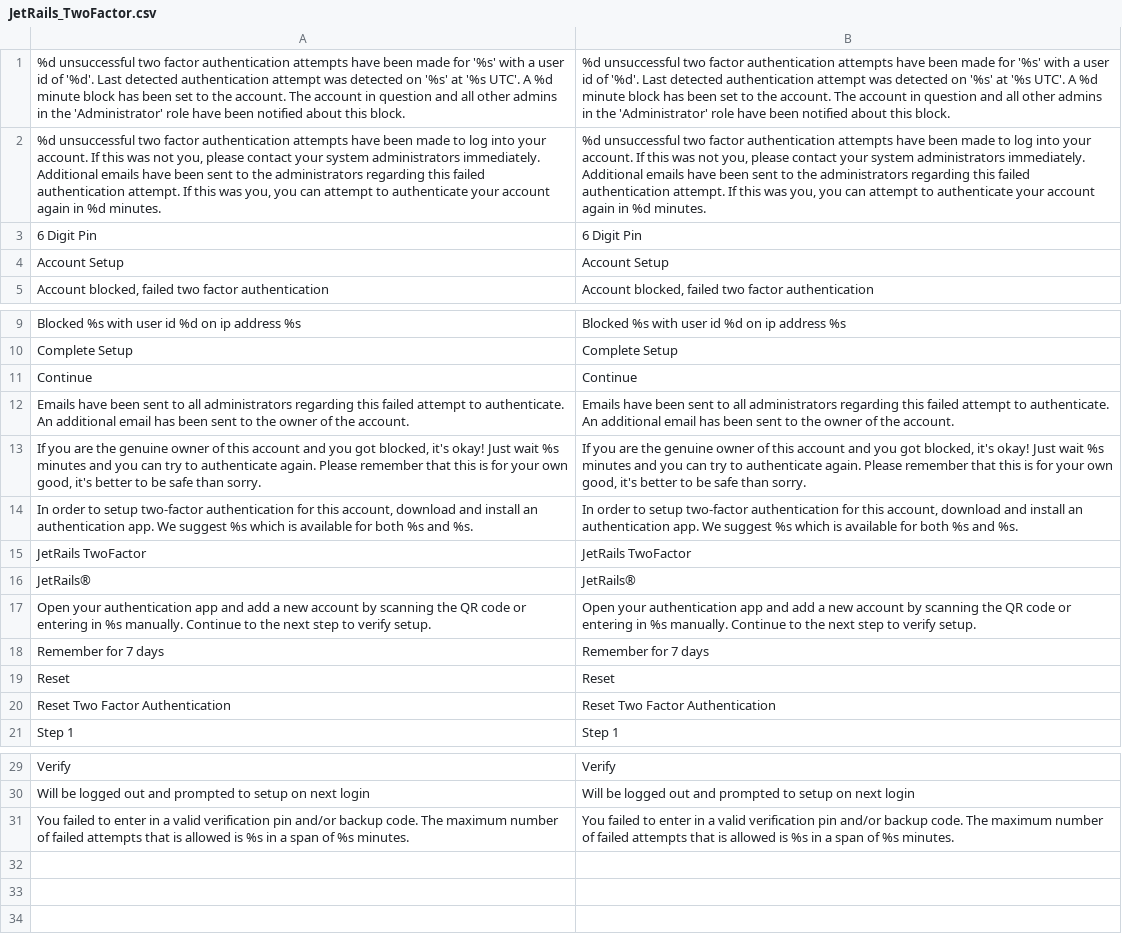
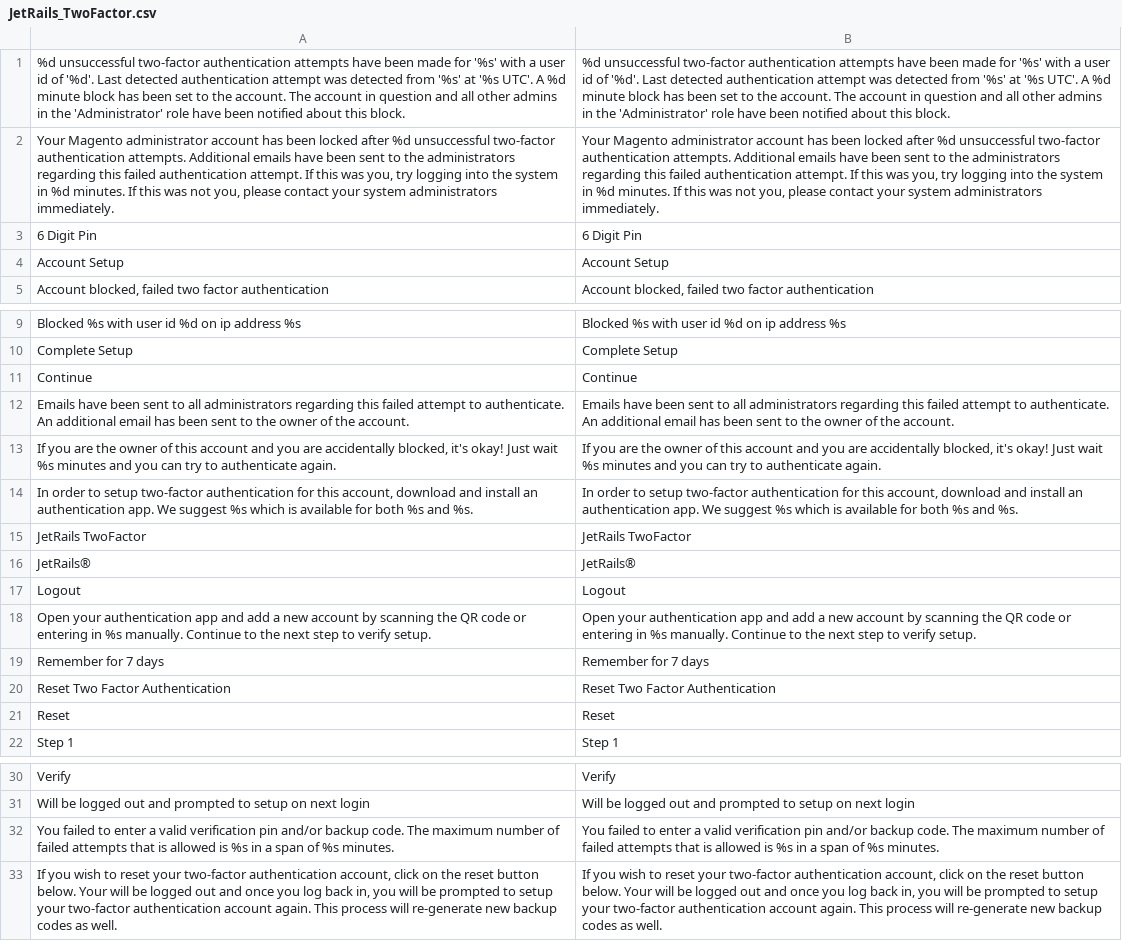
Before and after one commit to jetrails/magento-twofactor, a CSV file: src/app/locale/en_US/JetRails_TwoFactor.csv, drawn as a sheet; only a part is shown, gaps mark what is left out; removed rows and columns are numbered as before the commit, all else as after; the diff names each change by its address in the sheet, - before the commit and + after, or states it on an @@ line.

```diff
--- a/src/app/locale/en_US/JetRails_TwoFactor.csv
+++ b/src/app/locale/en_US/JetRails_TwoFactor.csv
-A1: %d unsuccessful two factor authentication attempts have been made for '%s' with a user id of '%d'. Last detected authentication attempt was detected on '%s' at…
+A1: %d unsuccessful two-factor authentication attempts have been made for '%s' with a user id of '%d'. Last detected authentication attempt was detected from '%s' at…
-B1: %d unsuccessful two factor authentication attempts have been made for '%s' with a user id of '%d'. Last detected authentication attempt was detected on '%s' at…
+B1: %d unsuccessful two-factor authentication attempts have been made for '%s' with a user id of '%d'. Last detected authentication attempt was detected from '%s' at…
-row 2: %d unsuccessful two factor authentication attempts have been made to log into your account. If this was not you, please contact your system administrators immediately. Additional emails have been sent to the administrators regarding this failed authentication attempt. If this was you, you can attempt to authenticate your account again in %d minutes. | %d unsuccessful two factor authentication attempts have been made to log into your account. If this was not you, please contact your system administrators immediately. Additional emails have been sent to the administrators regarding this failed authentication attempt. If this was you, you can attempt to authenticate your account again in %d minutes.
+row 2: Your Magento administrator account has been locked after %d unsuccessful two-factor authentication attempts. Additional emails have been sent to the administrators regarding this failed authentication attempt. If this was you, try logging into the system in %d minutes. If this was not you, please contact your system administrators immediately. | Your Magento administrator account has been locked after %d unsuccessful two-factor authentication attempts. Additional emails have been sent to the administrators regarding this failed authentication attempt. If this was you, try logging into the system in %d minutes. If this was not you, please contact your system administrators immediately.
-A13: …are the genuine owner of this account and you got blocked, it's okay! Just wait %s minutes and you can try to authenticate again. Please remember that this is for your own good, it's better to be safe than sorry.
+A13: …are the owner of this account and you are accidentally blocked, it's okay! Just wait %s minutes and you can try to authenticate again.
-B13: …are the genuine owner of this account and you got blocked, it's okay! Just wait %s minutes and you can try to authenticate again. Please remember that this is for your own good, it's better to be safe than sorry.
+B13: …are the owner of this account and you are accidentally blocked, it's okay! Just wait %s minutes and you can try to authenticate again.
+row 17: Logout | Logout
-A32: …to enter in a valid…
+A32: …to enter a valid…
-B32: …to enter in a valid…
+B32: …to enter a valid…
+row 33: If you wish to reset your two-factor authentication account, click on the reset button below. Your will be logged out and once you log back in, you will be prompted to setup your two-factor authentication account again. This process will re-generate new backup codes as well. | If you wish to reset your two-factor authentication account, click on the reset button below. Your will be logged out and once you log back in, you will be prompted to setup your two-factor authentication account again. This process will re-generate new backup codes as well.
```
Also changed, not shown: 24 other files.
